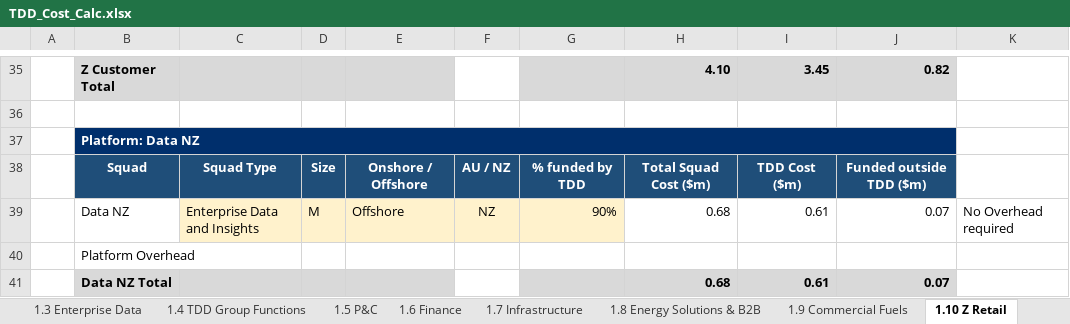
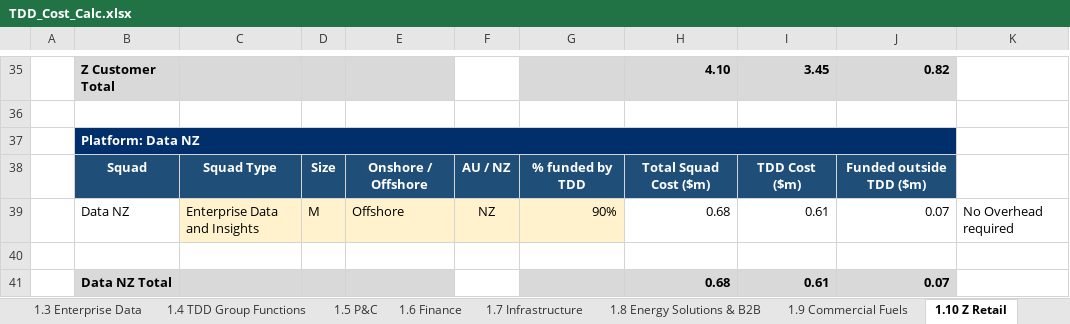
Before and after one commit to leewainescott-debug/anthropic-claude-code, an Excel workbook: TDD_Cost_Calc.xlsx, sheet 1.10 Z Retail, drawn as a sheet; only a part is shown, gaps mark what is left out; values as stored, in another font and other column widths than the file's, no borders; the diff names each change by its address in the sheet, - before the commit and + after, or states it on an @@ line.

```diff
--- a/TDD_Cost_Calc.xlsx (sheet 1.10 Z Retail)
+++ b/TDD_Cost_Calc.xlsx (sheet 1.10 Z Retail)
-B40: Platform Overhead
+B40: (empty)
```
Also changed, not shown: sheet 1.4 TDD Group Functions, sheet 1.5 P&C, sheet 1.1 Ampol Retail, formulas that keep their value, 1 other file.
